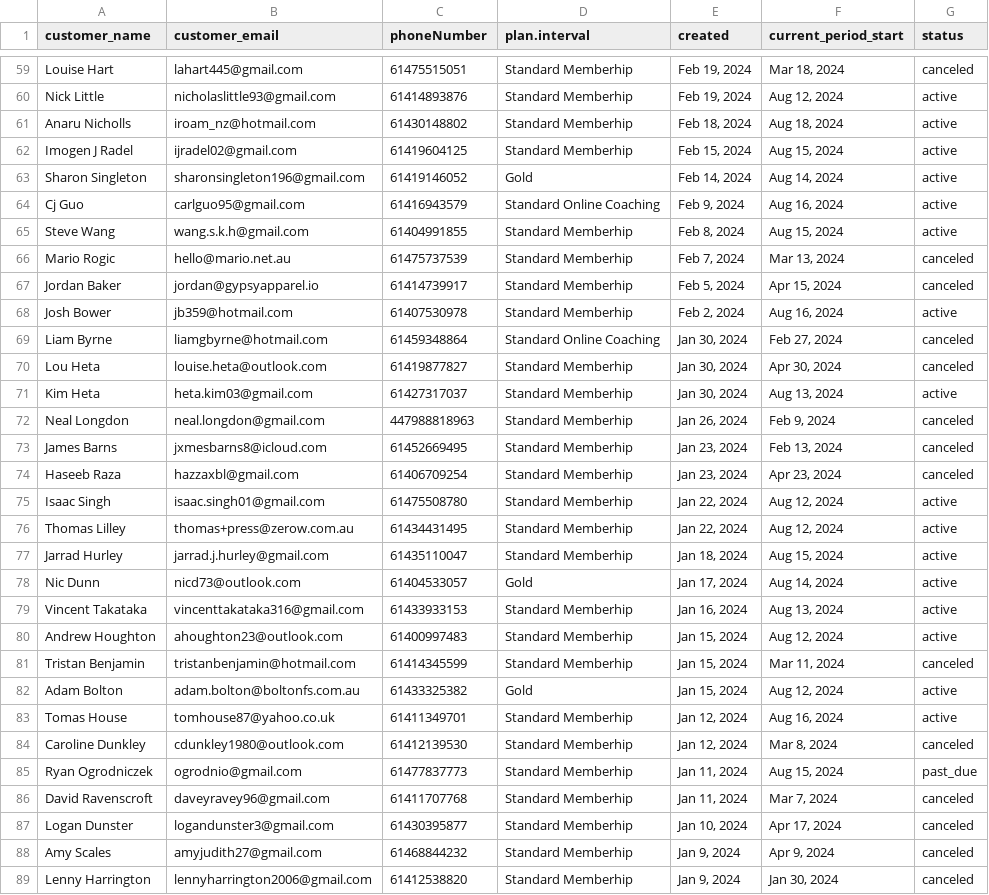
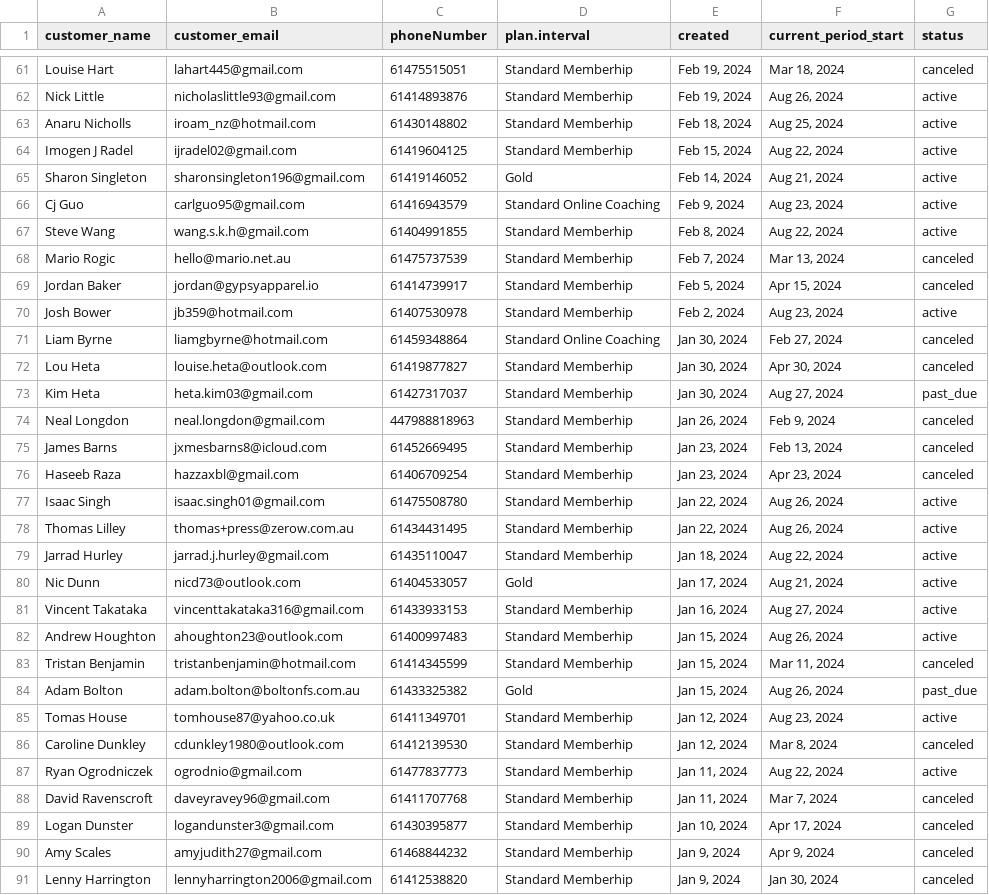
Before and after one commit to mkingopng/ZeroW, a CSV file: src/gold_coast.csv, drawn as a sheet; only a part is shown, gaps mark what is left out; the diff covers the shown part only.

```diff
--- a/src/gold_coast.csv
+++ b/src/gold_coast.csv
@@ -59,14 +61,14 @@
 "Louise Hart","lahart445@gmail.com","61475515051","Standard Memberhip","Feb 19, 2024","Mar 18, 2024","canceled"
-"Nick Little","nicholaslittle93@gmail.com","61414893876","Standard Memberhip","Feb 19, 2024","Aug 12, 2024","active"
-"Anaru Nicholls","iroam_nz@hotmail.com","61430148802","Standard Memberhip","Feb 18, 2024","Aug 18, 2024","active"
-"Imogen J Radel","ijradel02@gmail.com","61419604125","Standard Memberhip","Feb 15, 2024","Aug 15, 2024","active"
-"Sharon Singleton","sharonsingleton196@gmail.com","61419146052","Gold","Feb 14, 2024","Aug 14, 2024","active"
-"Cj Guo","carlguo95@gmail.com","61416943579","Standard Online Coaching","Feb 9, 2024","Aug 16, 2024","active"
-"Steve Wang","wang.s.k.h@gmail.com","61404991855","Standard Memberhip","Feb 8, 2024","Aug 15, 2024","active"
+"Nick Little","nicholaslittle93@gmail.com","61414893876","Standard Memberhip","Feb 19, 2024","Aug 26, 2024","active"
+"Anaru Nicholls","iroam_nz@hotmail.com","61430148802","Standard Memberhip","Feb 18, 2024","Aug 25, 2024","active"
+"Imogen J Radel","ijradel02@gmail.com","61419604125","Standard Memberhip","Feb 15, 2024","Aug 22, 2024","active"
+"Sharon Singleton","sharonsingleton196@gmail.com","61419146052","Gold","Feb 14, 2024","Aug 21, 2024","active"
+"Cj Guo","carlguo95@gmail.com","61416943579","Standard Online Coaching","Feb 9, 2024","Aug 23, 2024","active"
+"Steve Wang","wang.s.k.h@gmail.com","61404991855","Standard Memberhip","Feb 8, 2024","Aug 22, 2024","active"
 "Mario Rogic","hello@mario.net.au","61475737539","Standard Memberhip","Feb 7, 2024","Mar 13, 2024","canceled"
 "Jordan Baker","jordan@gypsyapparel.io","61414739917","Standard Memberhip","Feb 5, 2024","Apr 15, 2024","canceled"
-"Josh Bower","jb359@hotmail.com","61407530978","Standard Memberhip","Feb 2, 2024","Aug 16, 2024","active"
+"Josh Bower","jb359@hotmail.com","61407530978","Standard Memberhip","Feb 2, 2024","Aug 23, 2024","active"
 "Liam Byrne","liamgbyrne@hotmail.com","61459348864","Standard Online Coaching","Jan 30, 2024","Feb 27, 2024","canceled"
 "Lou Heta","louise.heta@outlook.com","61419877827","Standard Memberhip","Jan 30, 2024","Apr 30, 2024","canceled"
-"Kim Heta","heta.kim03@gmail.com","61427317037","Standard Memberhip","Jan 30, 2024","Aug 13, 2024","active"
+"Kim Heta","heta.kim03@gmail.com","61427317037","Standard Memberhip","Jan 30, 2024","Aug 27, 2024","past_due"
 "Neal Longdon","neal.longdon@gmail.com","447988818963","Standard Memberhip","Jan 26, 2024","Feb 9, 2024","canceled"
@@ -74,13 +76,13 @@
 "Haseeb Raza","hazzaxbl@gmail.com","61406709254","Standard Memberhip","Jan 23, 2024","Apr 23, 2024","canceled"
-"Isaac Singh","isaac.singh01@gmail.com","61475508780","Standard Memberhip","Jan 22, 2024","Aug 12, 2024","active"
-"Thomas Lilley","thomas+press@zerow.com.au","61434431495","Standard Memberhip","Jan 22, 2024","Aug 12, 2024","active"
-"Jarrad Hurley","jarrad.j.hurley@gmail.com","61435110047","Standard Memberhip","Jan 18, 2024","Aug 15, 2024","active"
-"Nic Dunn","nicd73@outlook.com","61404533057","Gold","Jan 17, 2024","Aug 14, 2024","active"
-"Vincent Takataka","vincenttakataka316@gmail.com","61433933153","Standard Memberhip","Jan 16, 2024","Aug 13, 2024","active"
-"Andrew Houghton","ahoughton23@outlook.com","61400997483","Standard Memberhip","Jan 15, 2024","Aug 12, 2024","active"
+"Isaac Singh","isaac.singh01@gmail.com","61475508780","Standard Memberhip","Jan 22, 2024","Aug 26, 2024","active"
+"Thomas Lilley","thomas+press@zerow.com.au","61434431495","Standard Memberhip","Jan 22, 2024","Aug 26, 2024","active"
+"Jarrad Hurley","jarrad.j.hurley@gmail.com","61435110047","Standard Memberhip","Jan 18, 2024","Aug 22, 2024","active"
+"Nic Dunn","nicd73@outlook.com","61404533057","Gold","Jan 17, 2024","Aug 21, 2024","active"
+"Vincent Takataka","vincenttakataka316@gmail.com","61433933153","Standard Memberhip","Jan 16, 2024","Aug 27, 2024","active"
+"Andrew Houghton","ahoughton23@outlook.com","61400997483","Standard Memberhip","Jan 15, 2024","Aug 26, 2024","active"
 "Tristan Benjamin","tristanbenjamin@hotmail.com","61414345599","Standard Memberhip","Jan 15, 2024","Mar 11, 2024","canceled"
-"Adam Bolton","adam.bolton@boltonfs.com.au","61433325382","Gold","Jan 15, 2024","Aug 12, 2024","active"
-"Tomas House","tomhouse87@yahoo.co.uk","61411349701","Standard Memberhip","Jan 12, 2024","Aug 16, 2024","active"
+"Adam Bolton","adam.bolton@boltonfs.com.au","61433325382","Gold","Jan 15, 2024","Aug 26, 2024","past_due"
+"Tomas House","tomhouse87@yahoo.co.uk","61411349701","Standard Memberhip","Jan 12, 2024","Aug 23, 2024","active"
 "Caroline Dunkley","cdunkley1980@outlook.com","61412139530","Standard Memberhip","Jan 12, 2024","Mar 8, 2024","canceled"
-"Ryan Ogrodniczek","ogrodnio@gmail.com","61477837773","Standard Memberhip","Jan 11, 2024","Aug 15, 2024","past_due"
+"Ryan Ogrodniczek","ogrodnio@gmail.com","61477837773","Standard Memberhip","Jan 11, 2024","Aug 22, 2024","active"
 "David Ravenscroft","daveyravey96@gmail.com","61411707768","Standard Memberhip","Jan 11, 2024","Mar 7, 2024","canceled"
```
Also changed, not shown: 2 added rows and 111 edited cells elsewhere in this file, src/cairns.csv, src/southside.csv, 14 other files.
